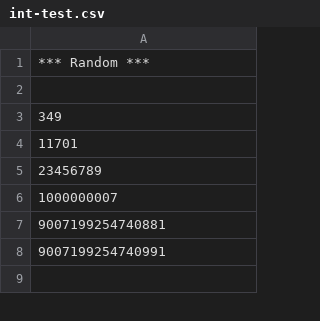
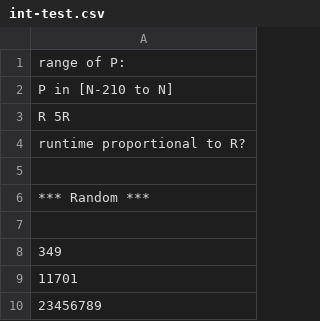
Before and after one commit to render3d/AKS, a CSV file: int-test.csv, drawn as a sheet; only a part is shown; the shorter side is filled out with more unchanged rows; the diff names each change by its address in the sheet, - before the commit and + after, or states it on an @@ line.

Commit message:
Added test strategy as a comment.

```diff
--- a/int-test.csv
+++ b/int-test.csv
+row 1: range of P:
+row 2: P in [N-210 to N]
+row 3: R 5R
+row 4: runtime proportional to R?
+row 5: (empty)
```
